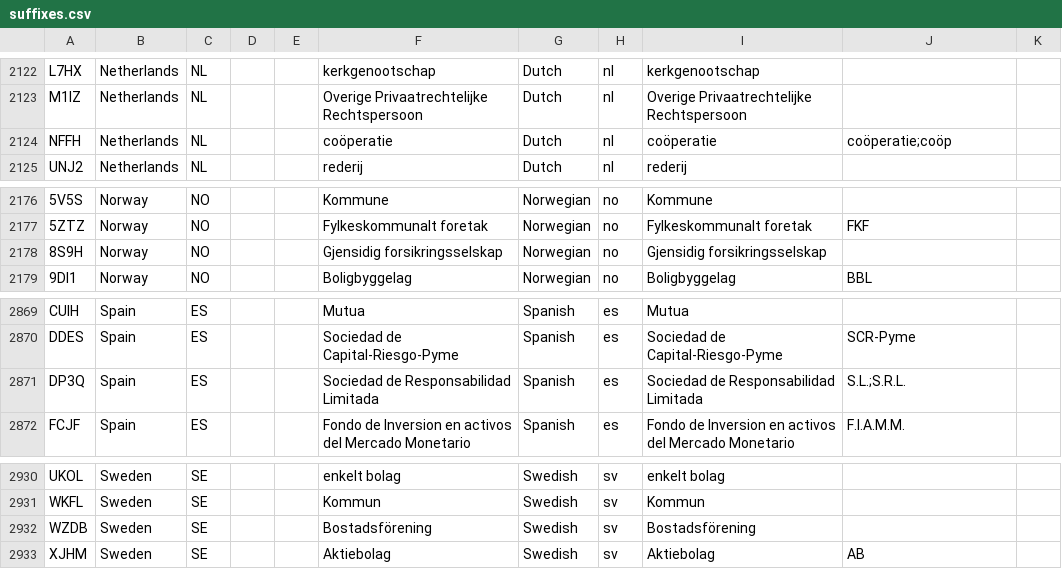
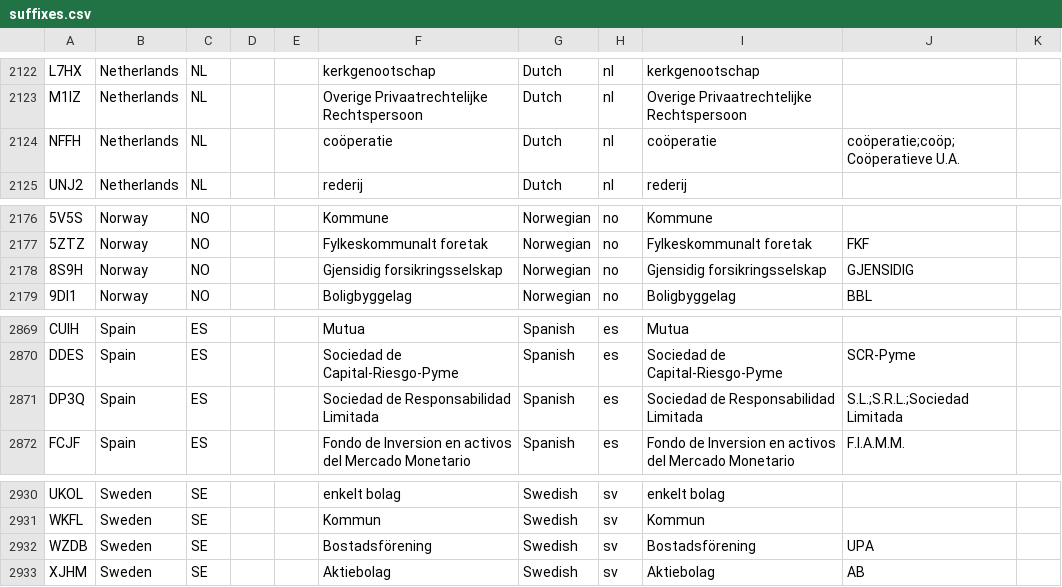
Before and after one commit to nazimkov/legalsuffix, a CSV file: src/legalsuffix/data/suffixes.csv, drawn as a sheet; only a part is shown, gaps mark what is left out; the diff covers the shown part only; the diff names each change by its address in the sheet, - before the commit and + after, or states it on an @@ line.

```diff
--- a/src/legalsuffix/data/suffixes.csv
+++ b/src/legalsuffix/data/suffixes.csv
-J2124: coöperatie;coöp
+J2124: coöperatie;coöp;Coöperatieve U.A.
-J2178: (empty)
+J2178: GJENSIDIG
-J2871: S.L.;S.R.L.
+J2871: S.L.;S.R.L.;Sociedad Limitada
-J2932: (empty)
+J2932: UPA
```
Also changed, not shown: 3 added rows and 10 edited cells elsewhere in this file, docs/extra-elf-codes.csv, 35 other files.
